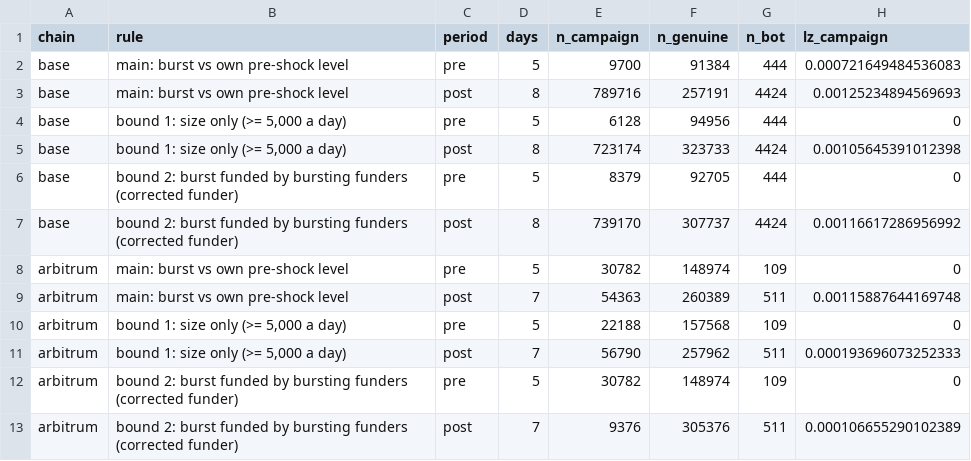
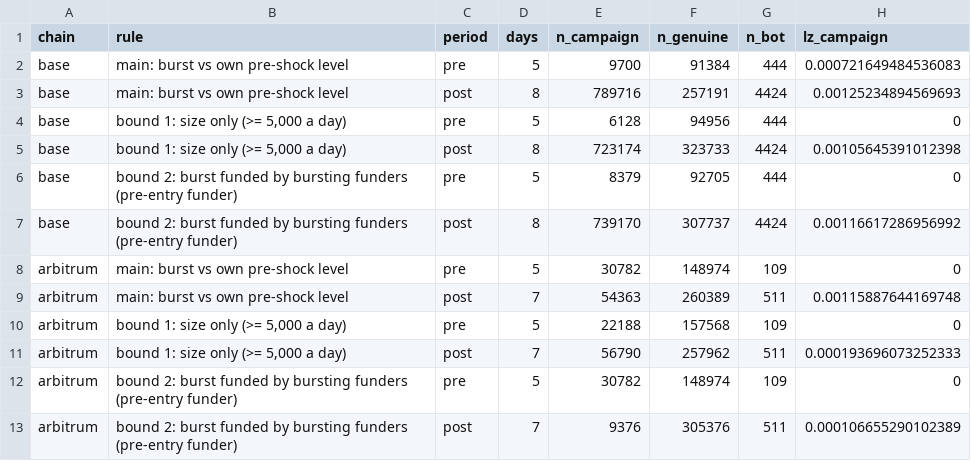
Before and after one commit to bobbyZhong10/PricingAccessDigitalPlatform, a CSV file: results/tables/val_lz_clusters.csv, drawn as a sheet; only a part is shown; the diff names each change by its address in the sheet, - before the commit and + after, or states it on an @@ line.

```diff
--- a/results/tables/val_lz_clusters.csv
+++ b/results/tables/val_lz_clusters.csv
-B6:B7 (rule): …bursting funders (corrected funder)
+B6:B7 (rule): …bursting funders (pre-entry funder)
-B12:B13 (rule): …bursting funders (corrected funder)
+B12:B13 (rule): …bursting funders (pre-entry funder)
```
Also changed, not shown: results/paper/table3.csv, results/tables/headline_one_sample.csv, 9 other files.
